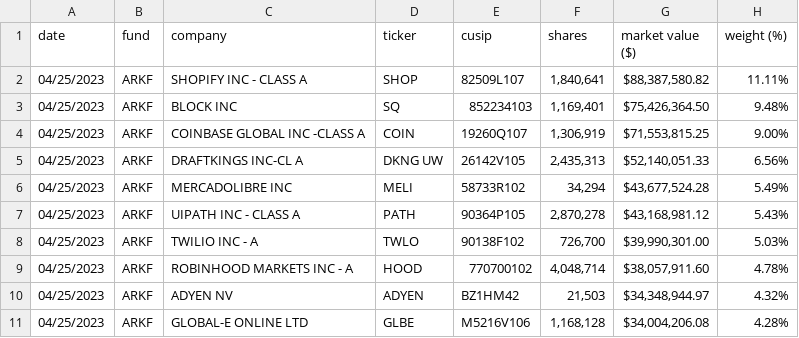
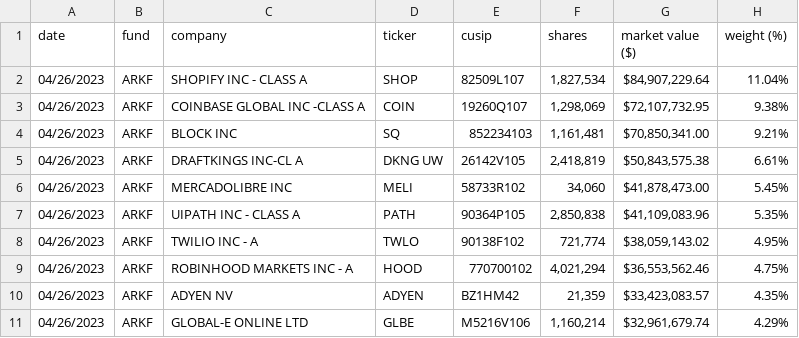
Before and after one commit to tigger0jk/ark-invest-scraper, a CSV file: holdings/ARK_FINTECH_INNOVATION_ETF_ARKF_HOLDINGS.csv, drawn as a sheet; only a part is shown; the diff covers the shown part only.

```diff
--- a/holdings/ARK_FINTECH_INNOVATION_ETF_ARKF_HOLDINGS.csv
+++ b/holdings/ARK_FINTECH_INNOVATION_ETF_ARKF_HOLDINGS.csv
@@ -1,11 +1,11 @@
 date,fund,company,ticker,cusip,shares,market  value  ($),weight  (%)
-04/25/2023,ARKF,SHOPIFY  INC  -  CLASS  A,SHOP,82509L107,"1,840,641","$88,387,580.82",11.11%
-04/25/2023,ARKF,BLOCK  INC,SQ,852234103,"1,169,401","$75,426,364.50",9.48%
-04/25/2023,ARKF,COINBASE  GLOBAL  INC  -CLASS  A,COIN,19260Q107,"1,306,919","$71,553,815.25",9.00%
-04/25/2023,ARKF,DRAFTKINGS  INC-CL  A,DKNG  UW,26142V105,"2,435,313","$52,140,051.33",6.56%
-04/25/2023,ARKF,MERCADOLIBRE  INC,MELI,58733R102,"34,294","$43,677,524.28",5.49%
-04/25/2023,ARKF,UIPATH  INC  -  CLASS  A,PATH,90364P105,"2,870,278","$43,168,981.12",5.43%
-04/25/2023,ARKF,TWILIO  INC  -  A,TWLO,90138F102,"726,700","$39,990,301.00",5.03%
-04/25/2023,ARKF,ROBINHOOD  MARKETS  INC  -  A,HOOD,770700102,"4,048,714","$38,057,911.60",4.78%
-04/25/2023,ARKF,ADYEN  NV,ADYEN,BZ1HM42,"21,503","$34,348,944.97",4.32%
-04/25/2023,ARKF,GLOBAL-E  ONLINE  LTD,GLBE,M5216V106,"1,168,128","$34,004,206.08",4.28%
+04/26/2023,ARKF,SHOPIFY  INC  -  CLASS  A,SHOP,82509L107,"1,827,534","$84,907,229.64",11.04%
+04/26/2023,ARKF,COINBASE  GLOBAL  INC  -CLASS  A,COIN,19260Q107,"1,298,069","$72,107,732.95",9.38%
+04/26/2023,ARKF,BLOCK  INC,SQ,852234103,"1,161,481","$70,850,341.00",9.21%
+04/26/2023,ARKF,DRAFTKINGS  INC-CL  A,DKNG  UW,26142V105,"2,418,819","$50,843,575.38",6.61%
+04/26/2023,ARKF,MERCADOLIBRE  INC,MELI,58733R102,"34,060","$41,878,473.00",5.45%
+04/26/2023,ARKF,UIPATH  INC  -  CLASS  A,PATH,90364P105,"2,850,838","$41,109,083.96",5.35%
+04/26/2023,ARKF,TWILIO  INC  -  A,TWLO,90138F102,"721,774","$38,059,143.02",4.95%
+04/26/2023,ARKF,ROBINHOOD  MARKETS  INC  -  A,HOOD,770700102,"4,021,294","$36,553,562.46",4.75%
+04/26/2023,ARKF,ADYEN  NV,ADYEN,BZ1HM42,"21,359","$33,423,083.57",4.35%
+04/26/2023,ARKF,GLOBAL-E  ONLINE  LTD,GLBE,M5216V106,"1,160,214","$32,961,679.74",4.29%
```
Also changed, not shown: 2 added rows, 2 removed rows and 55 edited cells elsewhere in this file, holdings/ARK_AUTONOMOUS_TECH._&_ROBOTICS_ETF_ARKQ_HOLDINGS.csv, holdings/ARK_GENOMIC_REVOLUTION_ETF_ARKG_HOLDINGS.csv, 6 other files.
